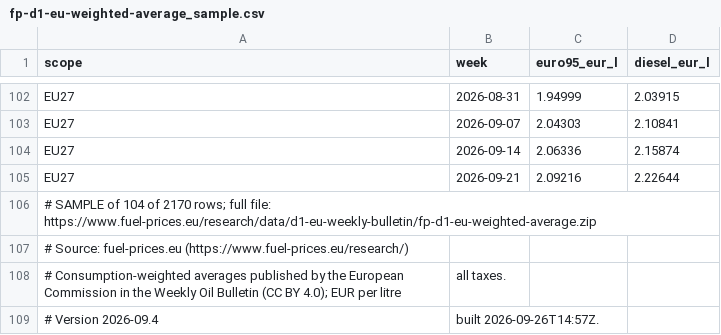
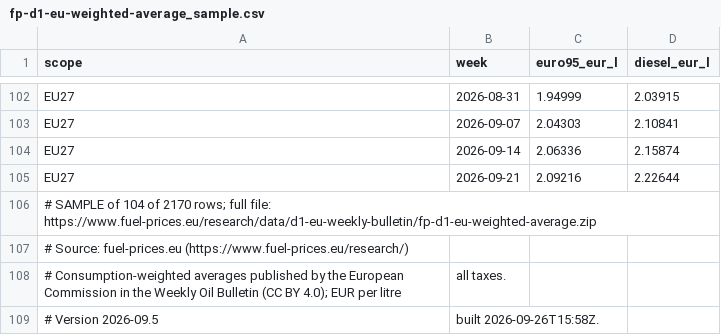
Before and after one commit to fuel-prices-eu/european-fuel-prices, a CSV file: sample/fp-d1-eu-weighted-average_sample.csv, drawn as a sheet; only a part is shown, gaps mark what is left out.

```diff
--- a/sample/fp-d1-eu-weighted-average_sample.csv
+++ b/sample/fp-d1-eu-weighted-average_sample.csv
@@ -108,2 +108,2 @@ EU27,2026-09-21,2.09216,2.22644
 # Consumption-weighted averages published by the European Commission in the Weekly Oil Bulletin (CC BY 4.0); EUR per litre, all taxes.
-# Version 2026-09.4, built 2026-09-26T14:57Z.
+# Version 2026-09.5, built 2026-09-26T15:58Z.
```
Also changed, not shown: sample/fp-d1-eu-weekly-panel_sample.csv, sample/fp-d3-regional-daily_sample.csv, 9 other files.
